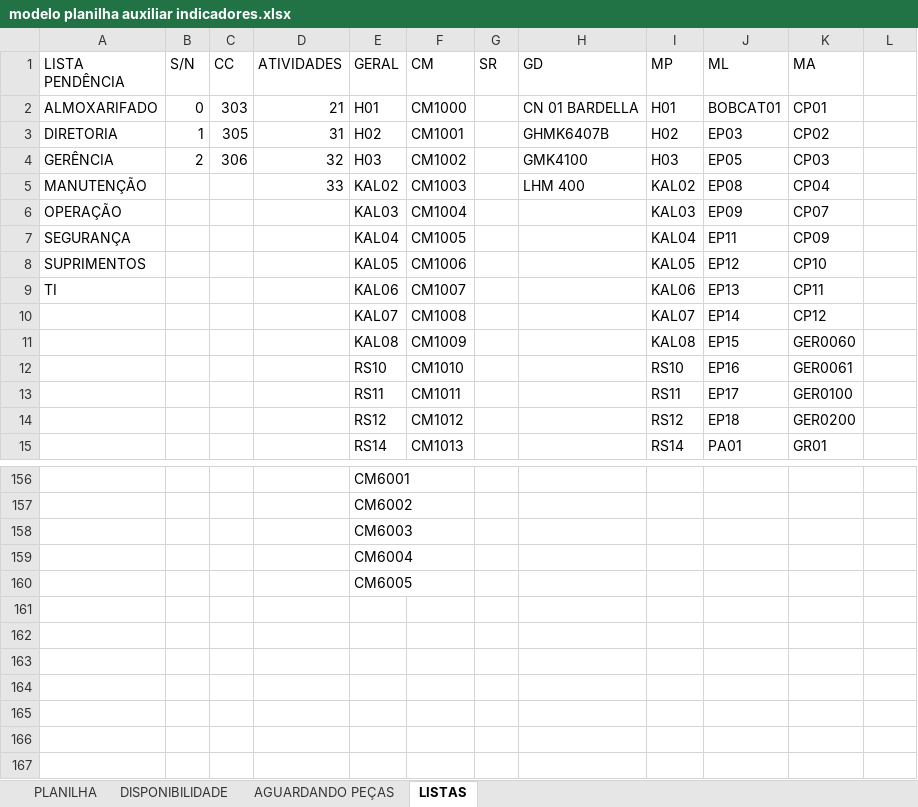
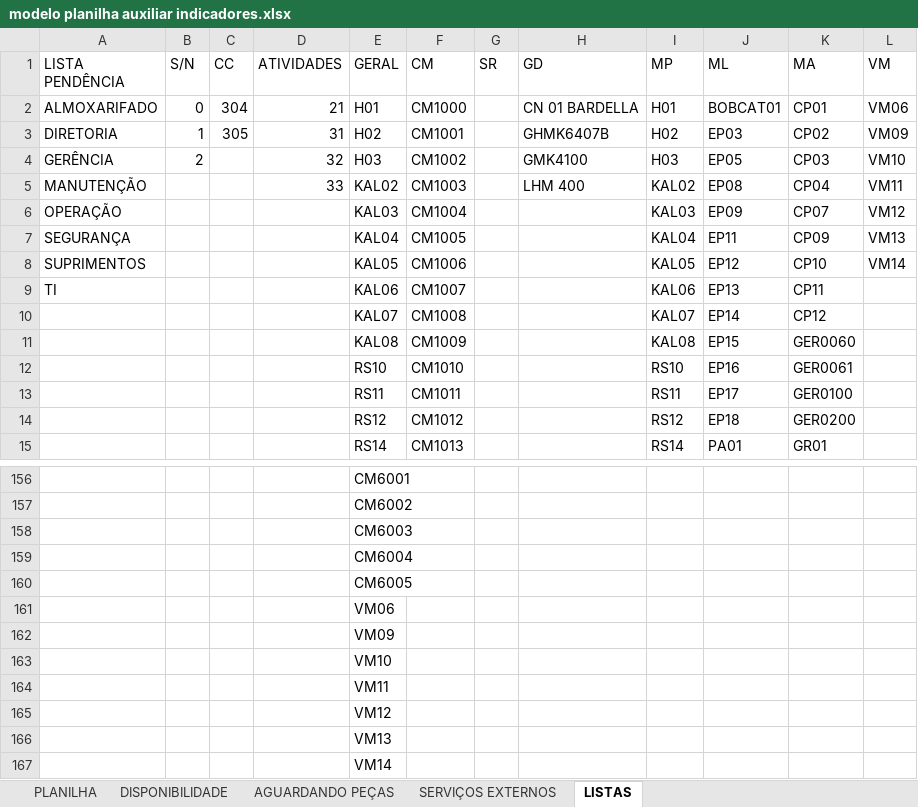
Before and after one commit to MUnilink/cubos, an Excel workbook: manutenção/modelo planilha auxiliar indicadores.xlsx, sheet LISTAS, drawn as a sheet; only a part is shown, gaps mark what is left out; values as stored, in another font and other column widths than the file's, no borders; the diff names each change by its address in the sheet, - before the commit and + after, or states it on an @@ line.

```diff
--- a/manutenção/modelo planilha auxiliar indicadores.xlsx (sheet LISTAS)
+++ b/manutenção/modelo planilha auxiliar indicadores.xlsx (sheet LISTAS)
+sheet tab: SERVIÇOS EXTERNOS
-L1: (empty)
+L1: VM
-C2 (CC): 303
+C2 (CC): 304
-L2 (VM): (empty)
+L2 (VM): VM06
-L3 (VM): (empty)
+L3 (VM): VM09
-C4 (CC): 306
+C4 (CC): (empty)
-L4 (VM): (empty)
+L4 (VM): VM10
-L5 (VM): (empty)
+L5 (VM): VM11
-L6 (VM): (empty)
+L6 (VM): VM12
-L7 (VM): (empty)
+L7 (VM): VM13
-L8 (VM): (empty)
+L8 (VM): VM14
+row 161:  |  |  |  | VM06
+row 162:  |  |  |  | VM09
+row 163:  |  |  |  | VM10
+row 164:  |  |  |  | VM11
+row 165:  |  |  |  | VM12
+row 166:  |  |  |  | VM13
+row 167:  |  |  |  | VM14
```
Also changed, not shown: sheet DISPONIBILIDADE, sheet AGUARDANDO PEÇAS, sheet PLANILHA.
